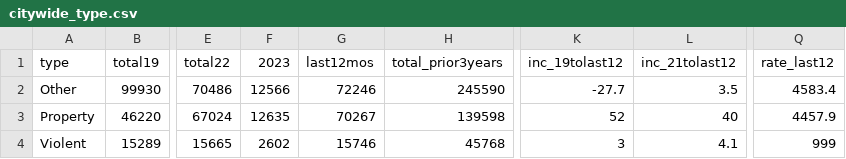
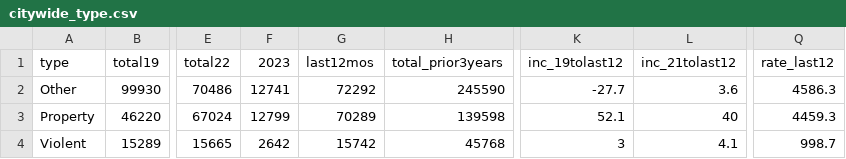
Before and after one commit to abcotvdata/safetytracker_philadelphia, a CSV file: data/output/city/citywide_type.csv, drawn as a sheet; only a part is shown, gaps mark what is left out; the diff names each change by its address in the sheet, - before the commit and + after, or states it on an @@ line.

```diff
--- a/data/output/city/citywide_type.csv
+++ b/data/output/city/citywide_type.csv
-F2 (2023): 12566
+F2 (2023): 12741
-G2 (last12mos): 72246
+G2 (last12mos): 72292
-L2 (inc_21tolast12): 3.5
+L2 (inc_21tolast12): 3.6
-Q2 (rate_last12): 4583.4
+Q2 (rate_last12): 4586.3
-F3 (2023): 12635
+F3 (2023): 12799
-G3 (last12mos): 70267
+G3 (last12mos): 70289
-K3 (inc_19tolast12): 52
+K3 (inc_19tolast12): 52.1
-Q3 (rate_last12): 4457.9
+Q3 (rate_last12): 4459.3
-F4 (2023): 2602
+F4 (2023): 2642
-G4 (last12mos): 15746
+G4 (last12mos): 15742
-Q4 (rate_last12): 999
+Q4 (rate_last12): 998.7
```
Also changed, not shown: data/output/districts/autothefts_district.csv, data/output/districts/burglaries_district.csv, 45 other files.
